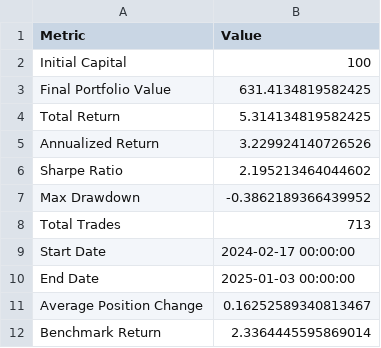
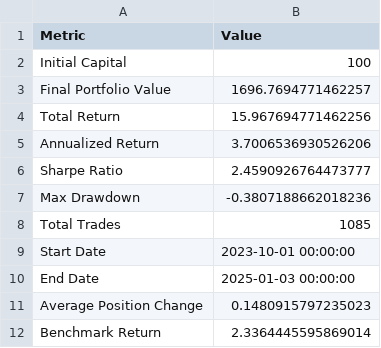
Before and after one commit to dshap474/seven7s_website, a CSV file: public/dashboard_data/strategy_equal_weighted_mid_cap_momentum_summary.csv, drawn as a sheet.

```diff
--- a/public/dashboard_data/strategy_equal_weighted_mid_cap_momentum_summary.csv
+++ b/public/dashboard_data/strategy_equal_weighted_mid_cap_momentum_summary.csv
@@ -2,11 +2,11 @@ Metric,Value
 Initial Capital,100
-Final Portfolio Value,631.4134819582425
-Total Return,5.314134819582425
-Annualized Return,3.229924140726526
-Sharpe Ratio,2.195213464044602
-Max Drawdown,-0.3862189366439952
-Total Trades,713
-Start Date,2024-02-17 00:00:00
+Final Portfolio Value,1696.7694771462257
+Total Return,15.967694771462256
+Annualized Return,3.7006536930526206
+Sharpe Ratio,2.4590926764473777
+Max Drawdown,-0.3807188662018236
+Total Trades,1085
+Start Date,2023-10-01 00:00:00
 End Date,2025-01-03 00:00:00
-Average Position Change,0.16252589340813467
+Average Position Change,0.1480915797235023
 Benchmark Return,2.3364445595869014
```
Also changed, not shown: public/dashboard_data/strategy_equal_weighted_large_cap_momentum_summary.csv, 2 other files.
